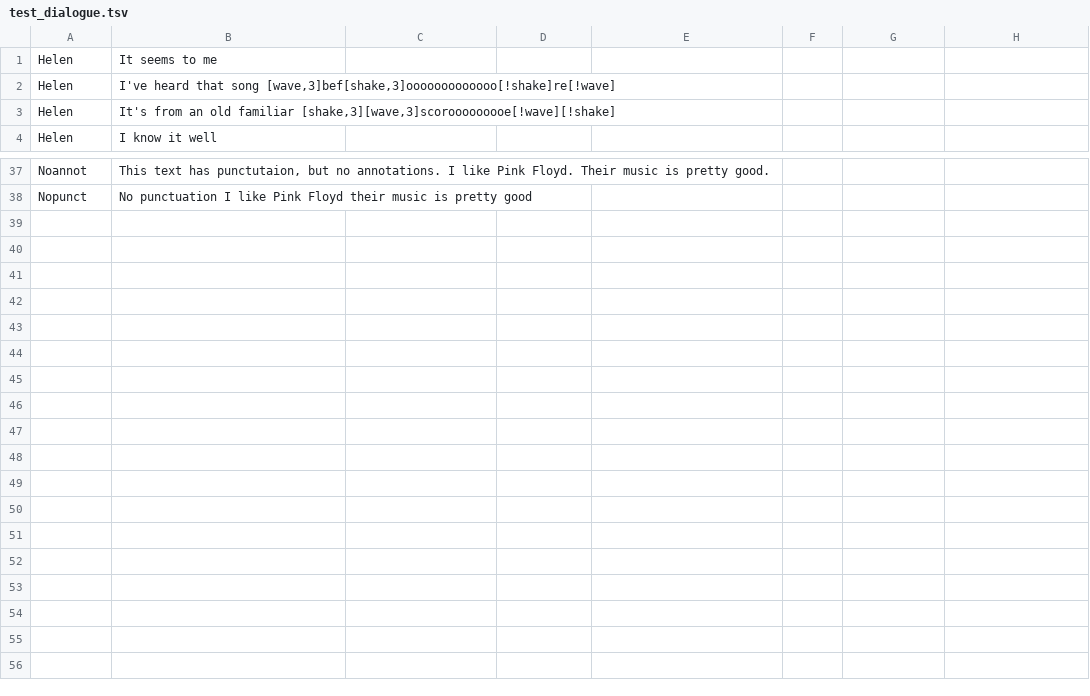
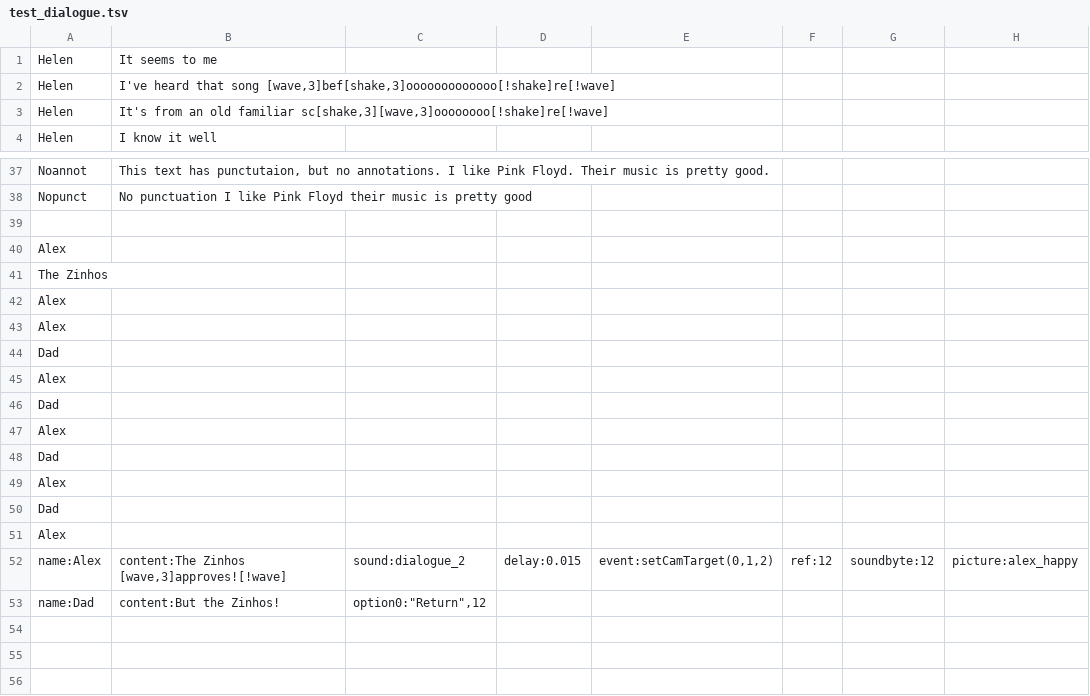
Before and after one commit to alexzorzella/Socrates_Plugin, a TSV file: Assets/StreamingAssets/Localization/test_dialogue.tsv, drawn as a sheet; only a part is shown, gaps mark what is left out; the diff names each change by its address in the sheet, - before the commit and + after, or states it on an @@ line.

Commit message:
The dialogue system will entirely consist of facets! Facets ruleclear

```diff
--- a/Assets/StreamingAssets/Localization/test_dialogue.tsv
+++ b/Assets/StreamingAssets/Localization/test_dialogue.tsv
-B3: …old familiar [shake,3][wave,3]scorooooooooe[!wave][!shake]
+B3: …old familiar sc[shake,3][wave,3]oooooooo[!shake]re[!wave]
-A40: (empty)
+A40: Alex
-A41: (empty)
+A41: The Zinhos
-A42:A43: (empty)
+A42:A43: Alex
-A44: (empty)
+A44: Dad
-A45: (empty)
+A45: Alex
-A46: (empty)
+A46: Dad
-A47: (empty)
+A47: Alex
-A48: (empty)
+A48: Dad
-A49: (empty)
+A49: Alex
-A50: (empty)
+A50: Dad
-A51: (empty)
+A51: Alex
-row 52: (empty)
+row 52: name:Alex | content:The Zinhos [wave,3]approves![!wave] | sound:dialogue_2 | delay:0.015 | event:setCamTarget(0,1,2) | ref:12 | soundbyte:12 | picture:alex_happy
-row 53: (empty)
+row 53: name:Dad | content:But the Zinhos! | option0:"Return",12
```
Also changed, not shown: 14 other files.
